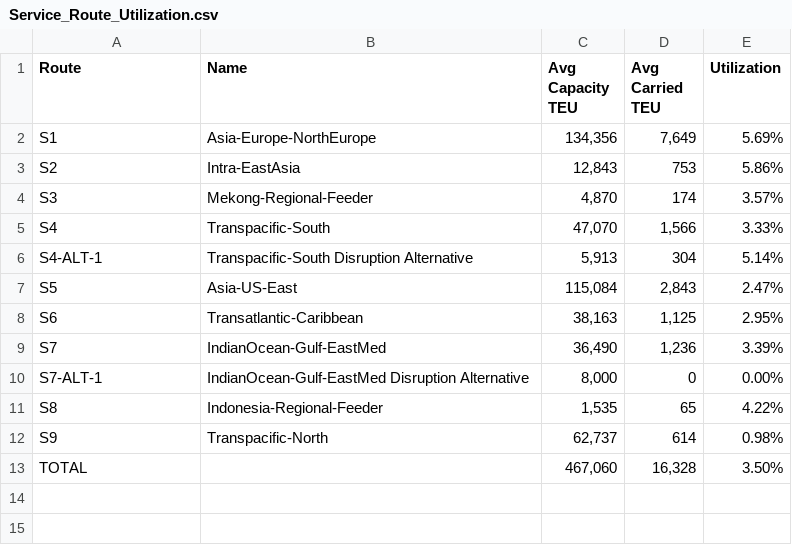
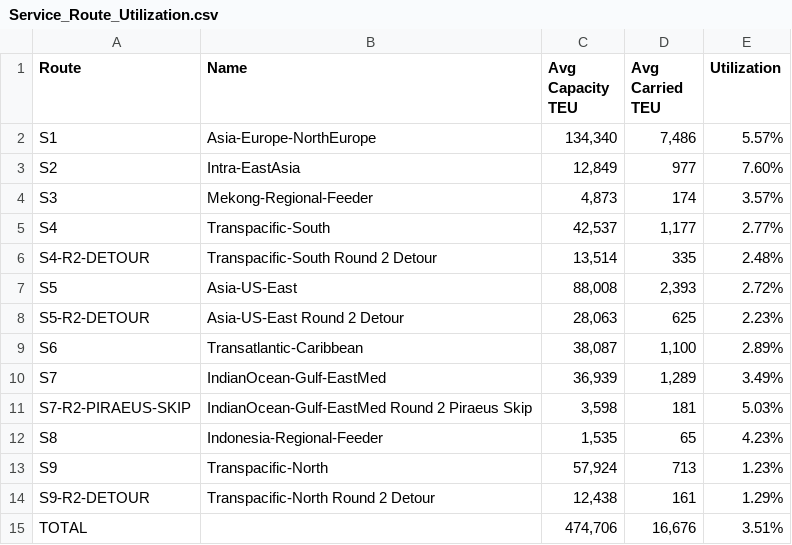
Before and after one commit to Tanktorm/Winter2Sim, a CSV file: Output/Service_Route_Utilization.csv, drawn as a sheet.

```diff
--- a/Output/Service_Route_Utilization.csv
+++ b/Output/Service_Route_Utilization.csv
@@ -1,13 +1,15 @@
 Route,Name,Avg Capacity TEU,Avg Carried TEU,Utilization
-S1,Asia-Europe-NorthEurope,"134,356","7,649",5.69%
-S2,Intra-EastAsia,"12,843",753,5.86%
-S3,Mekong-Regional-Feeder,"4,870",174,3.57%
-S4,Transpacific-South,"47,070","1,566",3.33%
-S4-ALT-1,Transpacific-South Disruption Alternative,"5,913",304,5.14%
-S5,Asia-US-East,"115,084","2,843",2.47%
-S6,Transatlantic-Caribbean,"38,163","1,125",2.95%
-S7,IndianOcean-Gulf-EastMed,"36,490","1,236",3.39%
-S7-ALT-1,IndianOcean-Gulf-EastMed Disruption Alternative,"8,000",0,0.00%
-S8,Indonesia-Regional-Feeder,"1,535",65,4.22%
-S9,Transpacific-North,"62,737",614,0.98%
-TOTAL,,"467,060","16,328",3.50%
+S1,Asia-Europe-NorthEurope,"134,340","7,486",5.57%
+S2,Intra-EastAsia,"12,849",977,7.60%
+S3,Mekong-Regional-Feeder,"4,873",174,3.57%
+S4,Transpacific-South,"42,537","1,177",2.77%
+S4-R2-DETOUR,Transpacific-South Round 2 Detour,"13,514",335,2.48%
+S5,Asia-US-East,"88,008","2,393",2.72%
+S5-R2-DETOUR,Asia-US-East Round 2 Detour,"28,063",625,2.23%
+S6,Transatlantic-Caribbean,"38,087","1,100",2.89%
+S7,IndianOcean-Gulf-EastMed,"36,939","1,289",3.49%
+S7-R2-PIRAEUS-SKIP,IndianOcean-Gulf-EastMed Round 2 Piraeus Skip,"3,598",181,5.03%
+S8,Indonesia-Regional-Feeder,"1,535",65,4.23%
+S9,Transpacific-North,"57,924",713,1.23%
+S9-R2-DETOUR,Transpacific-North Round 2 Detour,"12,438",161,1.29%
+TOTAL,,"474,706","16,676",3.51%
```
Also changed, not shown: Output/ATT_By_Statistics_Interval.csv, Output/Average_In_Transit_TEU_By_OD.csv, 5 other files.
